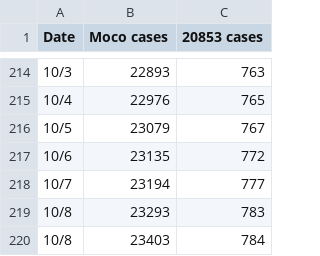
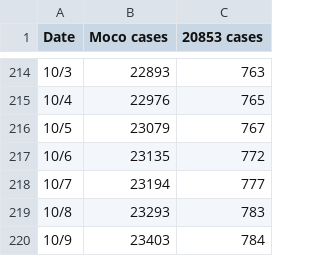
Before and after one commit to JohnGBaker/MoCoCovid, a CSV file: MoCoCovidData.csv, drawn as a sheet; only a part is shown, gaps mark what is left out.

Commit message:
Update MoCoCovidData.csv

```diff
--- a/MoCoCovidData.csv
+++ b/MoCoCovidData.csv
@@ -219,2 +219,2 @@ Date,Moco cases,20853 cases
 10/8,23293,783
-10/8,23403,784
+10/9,23403,784
```
